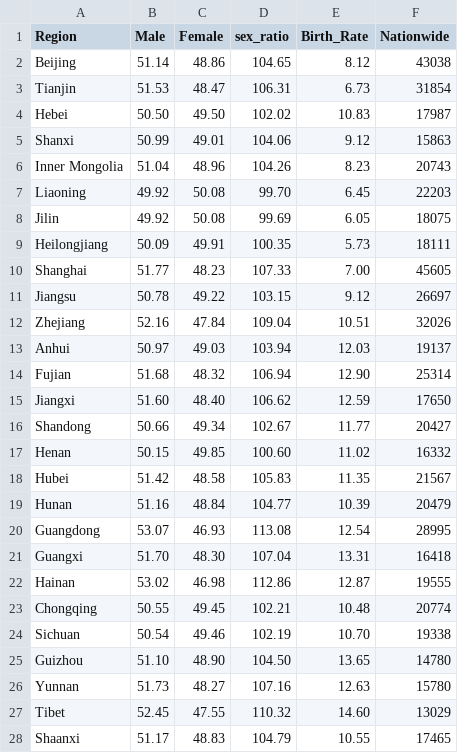
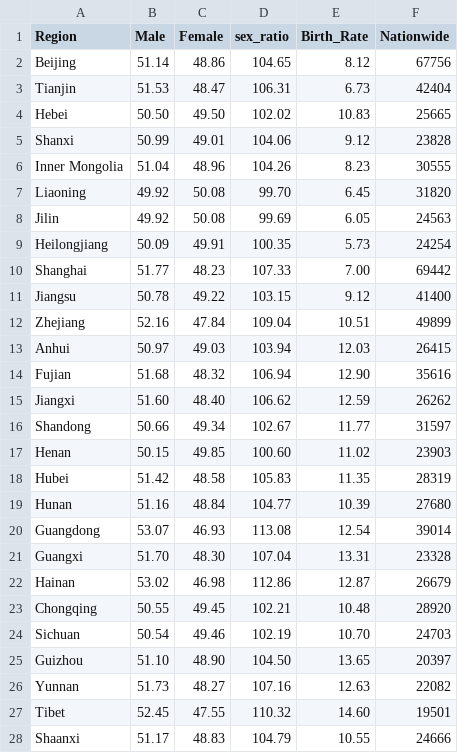
Before and after one commit to yinthan/ECON323-China-Polulation, a CSV file: province.csv, drawn as a sheet; only a part is shown; the diff covers the shown part only.

Commit message:
Add files via upload

```diff
--- a/province.csv
+++ b/province.csv
@@ -1,28 +1,28 @@
 Region,Male,Female,sex_ratio,Birth_Rate,Nationwide
-Beijing,51.14,48.86,104.65,8.12,43038
-Tianjin,51.53,48.47,106.31,6.73,31854
-Hebei,50.50,49.50,102.02,10.83,17987
-Shanxi,50.99,49.01,104.06,9.12,15863
-Inner Mongolia,51.04,48.96,104.26,8.23,20743
-Liaoning,49.92,50.08,99.70,6.45,22203
-Jilin,49.92,50.08,99.69,6.05,18075
-Heilongjiang,50.09,49.91,100.35,5.73,18111
-Shanghai,51.77,48.23,107.33,7.00,45605
-Jiangsu,50.78,49.22,103.15,9.12,26697
-Zhejiang,52.16,47.84,109.04,10.51,32026
-Anhui,50.97,49.03,103.94,12.03,19137
-Fujian,51.68,48.32,106.94,12.90,25314
-Jiangxi,51.60,48.40,106.62,12.59,17650
-Shandong,50.66,49.34,102.67,11.77,20427
-Henan,50.15,49.85,100.60,11.02,16332
-Hubei,51.42,48.58,105.83,11.35,21567
-Hunan,51.16,48.84,104.77,10.39,20479
-Guangdong,53.07,46.93,113.08,12.54,28995
-Guangxi,51.70,48.30,107.04,13.31,16418
-Hainan,53.02,46.98,112.86,12.87,19555
-Chongqing,50.55,49.45,102.21,10.48,20774
-Sichuan,50.54,49.46,102.19,10.70,19338
-Guizhou,51.10,48.90,104.50,13.65,14780
-Yunnan,51.73,48.27,107.16,12.63,15780
-Tibet,52.45,47.55,110.32,14.60,13029
-Shaanxi,51.17,48.83,104.79,10.55,17465
+Beijing,51.14,48.86,104.65,8.12,67756
+Tianjin,51.53,48.47,106.31,6.73,42404
+Hebei,50.50,49.50,102.02,10.83,25665
+Shanxi,50.99,49.01,104.06,9.12,23828
+Inner Mongolia,51.04,48.96,104.26,8.23,30555
+Liaoning,49.92,50.08,99.70,6.45,31820
+Jilin,49.92,50.08,99.69,6.05,24563
+Heilongjiang,50.09,49.91,100.35,5.73,24254
+Shanghai,51.77,48.23,107.33,7.00,69442
+Jiangsu,50.78,49.22,103.15,9.12,41400
+Zhejiang,52.16,47.84,109.04,10.51,49899
+Anhui,50.97,49.03,103.94,12.03,26415
+Fujian,51.68,48.32,106.94,12.90,35616
+Jiangxi,51.60,48.40,106.62,12.59,26262
+Shandong,50.66,49.34,102.67,11.77,31597
+Henan,50.15,49.85,100.60,11.02,23903
+Hubei,51.42,48.58,105.83,11.35,28319
+Hunan,51.16,48.84,104.77,10.39,27680
+Guangdong,53.07,46.93,113.08,12.54,39014
+Guangxi,51.70,48.30,107.04,13.31,23328
+Hainan,53.02,46.98,112.86,12.87,26679
+Chongqing,50.55,49.45,102.21,10.48,28920
+Sichuan,50.54,49.46,102.19,10.70,24703
+Guizhou,51.10,48.90,104.50,13.65,20397
+Yunnan,51.73,48.27,107.16,12.63,22082
+Tibet,52.45,47.55,110.32,14.60,19501
+Shaanxi,51.17,48.83,104.79,10.55,24666
```
Also changed, not shown: 4 edited cells elsewhere in this file.
